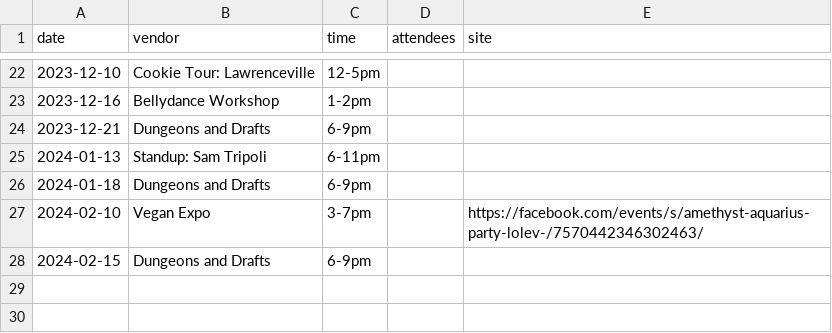
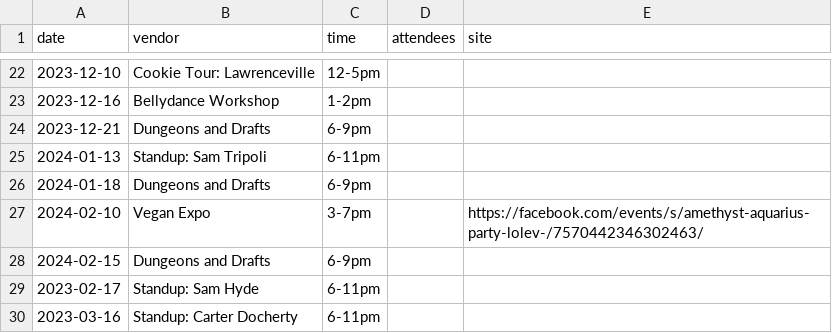
Before and after one commit to lolevbeer/site, a CSV file: _data/events.csv, drawn as a sheet; only a part is shown, gaps mark what is left out.

Commit message:
Sync Data from google sheets

```diff
--- a/_data/events.csv
+++ b/_data/events.csv
@@ -28 +28,3 @@ date,vendor,time,attendees,site
 2024-02-15,Dungeons and Drafts,6-9pm,,
+2023-02-17,Standup: Sam Hyde ,6-11pm,,
+2023-03-16,Standup: Carter Docherty,6-11pm,,
```
Also changed, not shown: _data/inventory.csv, _data/menu.csv.
